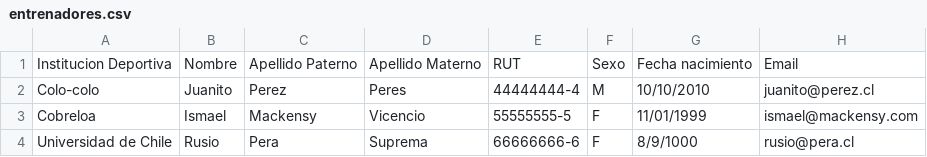
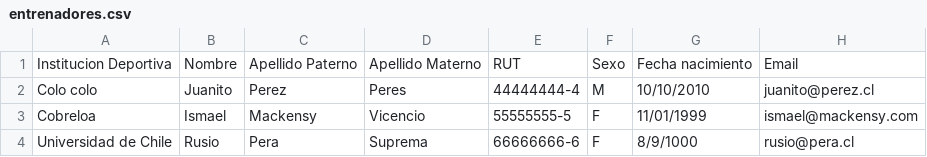
Before and after one commit to JanoSoto/PBD-Winner-2, a CSV file: archivos_csv/entrenadores.csv, drawn as a sheet.

```diff
--- a/archivos_csv/entrenadores.csv
+++ b/archivos_csv/entrenadores.csv
@@ -1,3 +1,3 @@
 Institucion Deportiva,Nombre,Apellido Paterno,Apellido Materno,RUT,Sexo,Fecha nacimiento,Email
-Colo-colo,Juanito,Perez,Peres,44444444-4,M,10/10/2010,juanito@perez.cl
+Colo colo,Juanito,Perez,Peres,44444444-4,M,10/10/2010,juanito@perez.cl
 Cobreloa,Ismael,Mackensy,Vicencio,55555555-5,F,11/01/1999,ismael@mackensy.com
```
Also changed, not shown: archivos_csv/jugadores.csv, archivos_csv/participantes.csv, 2 other files.
